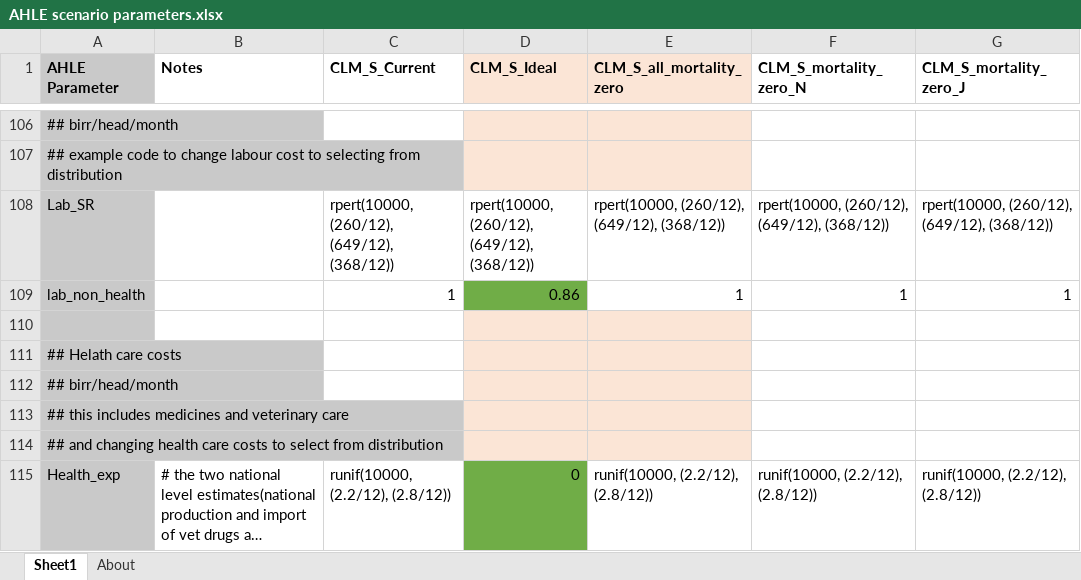
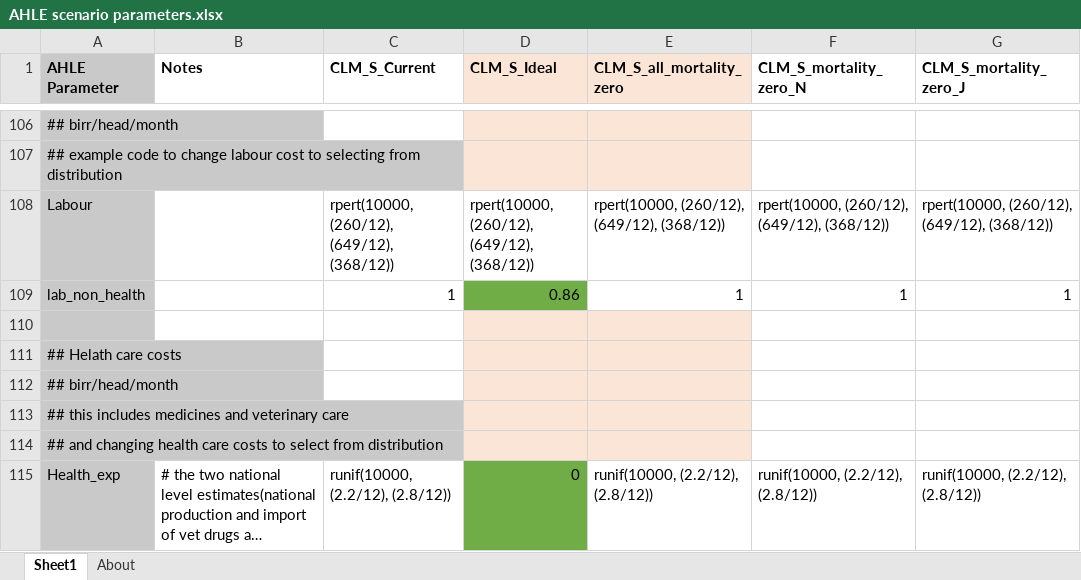
Before and after one commit to vetlee2/GBADsLiverpool_ly, an Excel workbook: Ethiopia Workspace/Code and Control Files/AHLE scenario parameters.xlsx, sheet Sheet1, drawn as a sheet; only a part is shown, gaps mark what is left out; long unchanged cells end in …; values as stored, in another font and other column widths than the file's, no borders; the diff names each change by its address in the sheet, - before the commit and + after, or states it on an @@ line.

Commit message:
Update AHLE scenario parameters.xlsx

```diff
--- a/Ethiopia Workspace/Code and Control Files/AHLE scenario parameters.xlsx (sheet Sheet1)
+++ b/Ethiopia Workspace/Code and Control Files/AHLE scenario parameters.xlsx (sheet Sheet1)
-A108 (AHLE Parameter): Lab_SR
+A108 (AHLE Parameter): Labour
```
